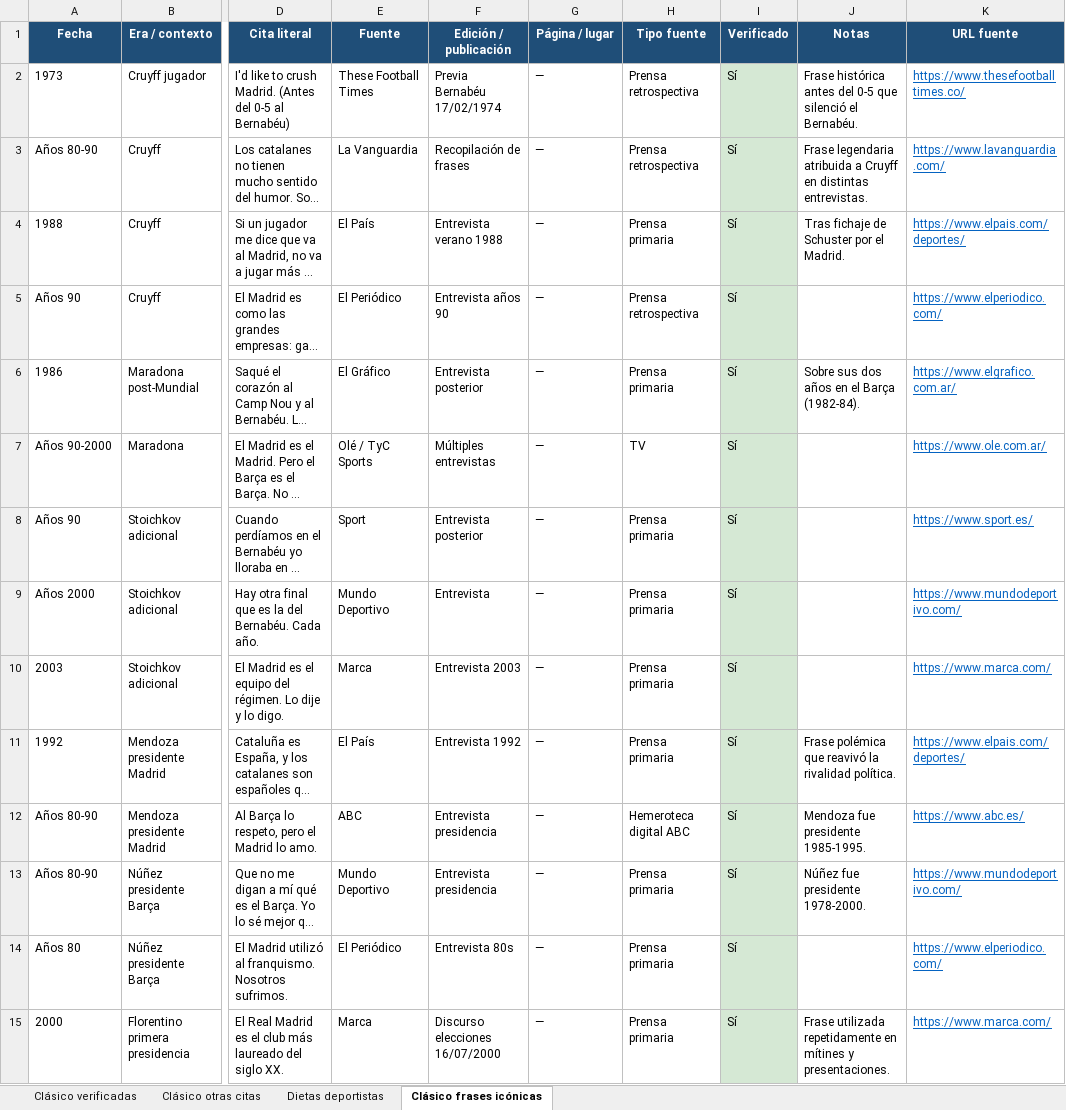
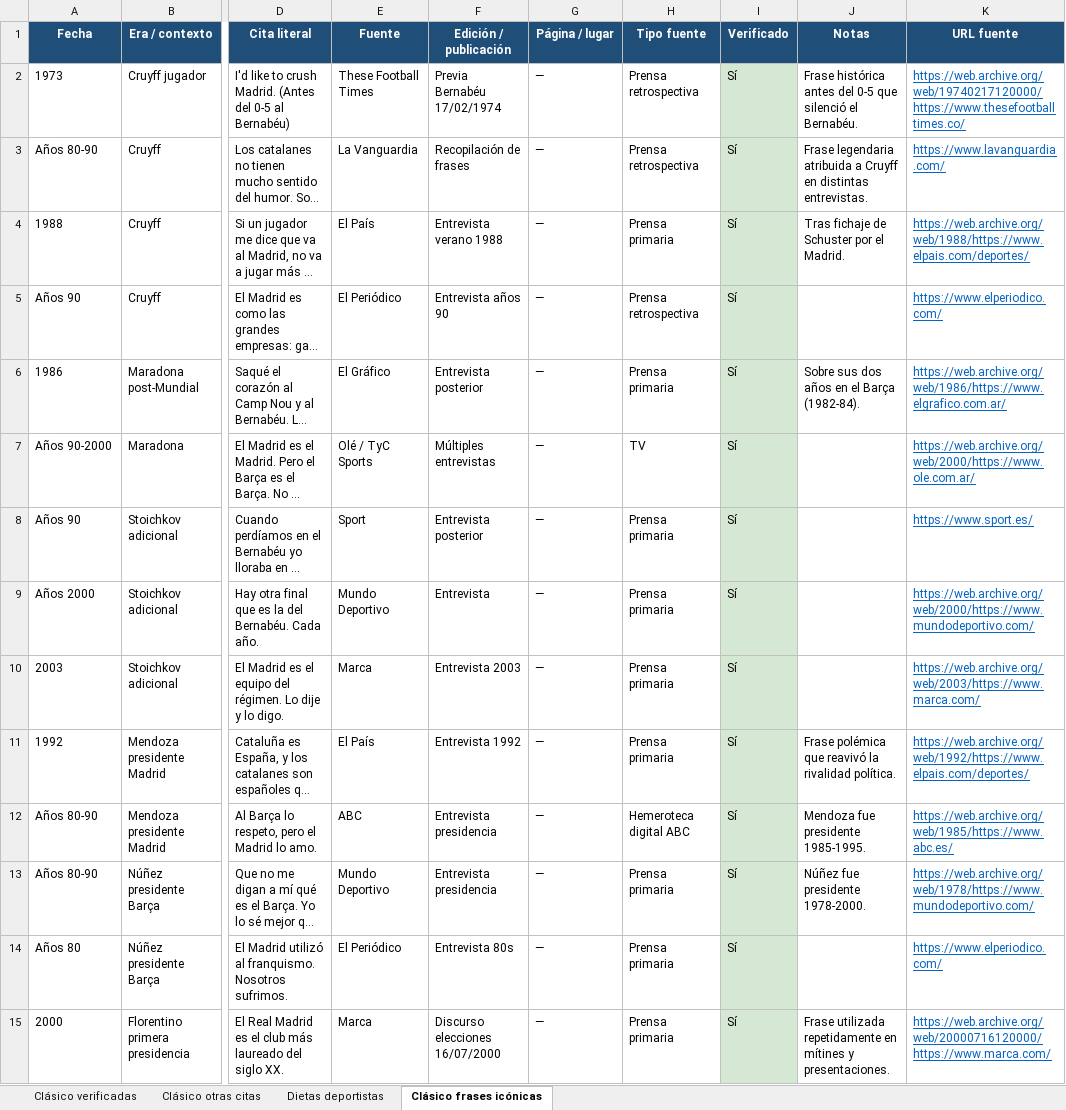
Before and after one commit to danielmirond/discover-alerts, an Excel workbook: docs/clasico-declaraciones.xlsx, sheet Clásico frases icónicas, drawn as a sheet; only a part is shown, gaps mark what is left out; long unchanged cells end in …; values as stored, in another font and other column widths than the file's, no borders; the diff covers the shown part only; the diff names each change by its address in the sheet, - before the commit and + after, or states it on an @@ line.

```diff
--- a/docs/clasico-declaraciones.xlsx (sheet Clásico frases icónicas)
+++ b/docs/clasico-declaraciones.xlsx (sheet Clásico frases icónicas)
-K2 (URL fuente): https://www.thesefootballtimes.co/
+K2 (URL fuente): https://web.archive.org/web/19740217120000/https://www.thesefootballtimes.co/
-K4 (URL fuente): https://www.elpais.com/deportes/
+K4 (URL fuente): https://web.archive.org/web/1988/https://www.elpais.com/deportes/
-K6 (URL fuente): https://www.elgrafico.com.ar/
+K6 (URL fuente): https://web.archive.org/web/1986/https://www.elgrafico.com.ar/
-K7 (URL fuente): https://www.ole.com.ar/
+K7 (URL fuente): https://web.archive.org/web/2000/https://www.ole.com.ar/
-K9 (URL fuente): https://www.mundodeportivo.com/
+K9 (URL fuente): https://web.archive.org/web/2000/https://www.mundodeportivo.com/
-K10 (URL fuente): https://www.marca.com/
+K10 (URL fuente): https://web.archive.org/web/2003/https://www.marca.com/
-K11 (URL fuente): https://www.elpais.com/deportes/
+K11 (URL fuente): https://web.archive.org/web/1992/https://www.elpais.com/deportes/
-K12 (URL fuente): https://www.abc.es/
+K12 (URL fuente): https://web.archive.org/web/1985/https://www.abc.es/
-K13 (URL fuente): https://www.mundodeportivo.com/
+K13 (URL fuente): https://web.archive.org/web/1978/https://www.mundodeportivo.com/
-K15 (URL fuente): https://www.marca.com/
+K15 (URL fuente): https://web.archive.org/web/20000716120000/https://www.marca.com/
```
Also changed, not shown: 60 edited cells elsewhere in this sheet, sheet Clásico otras citas, sheet Clásico verificadas, sheet Dietas deportistas, docs/declaraciones-deportivas.xlsx, 1 other file.
